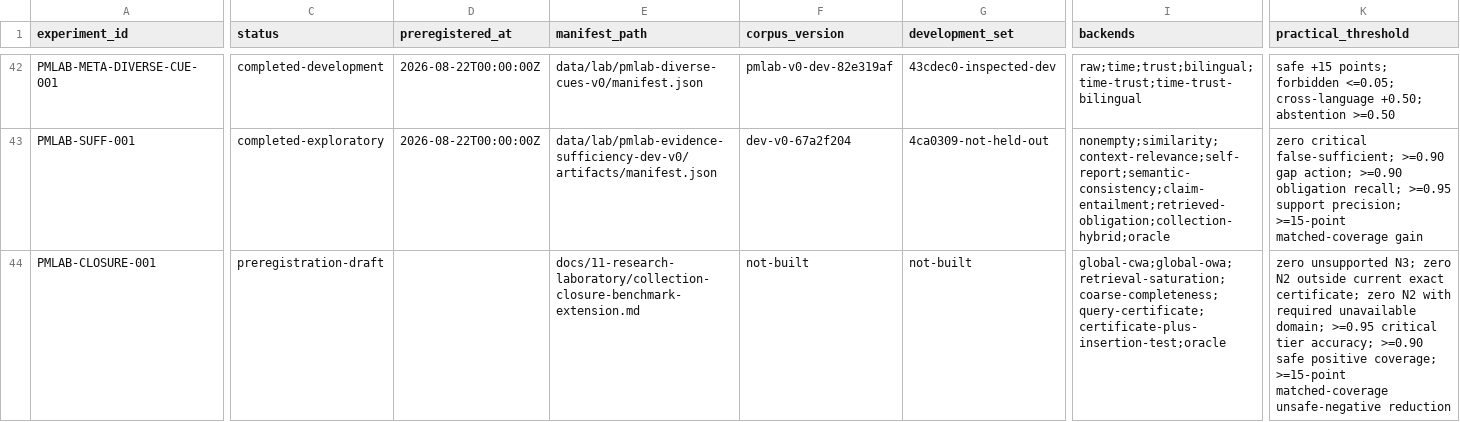
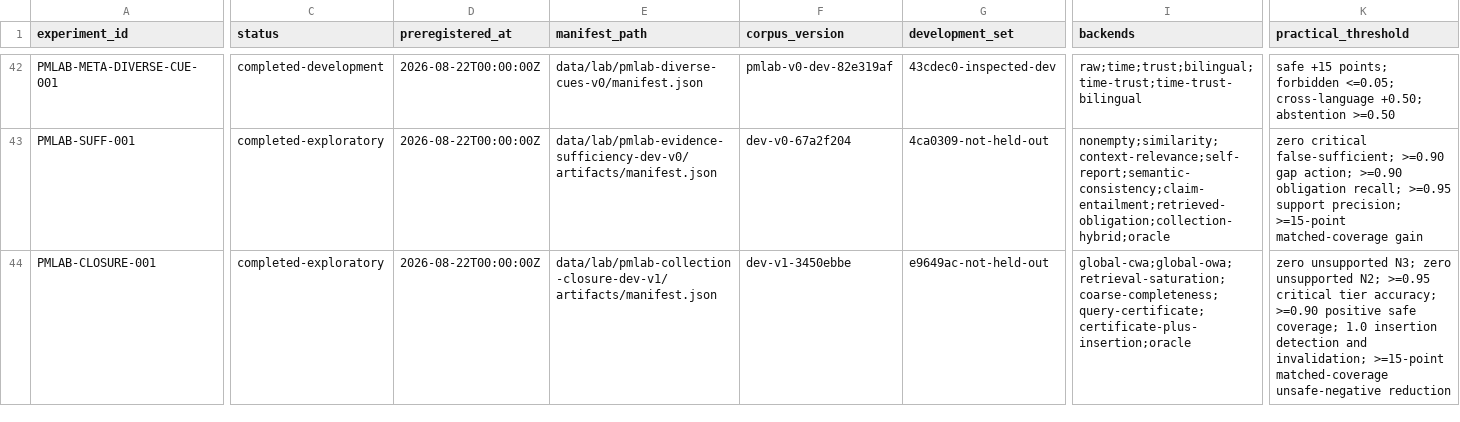
Before and after one commit to krapcys1-maker/adaptive-agent-memory-research, a CSV file: data/lab/experiment-registry.csv, drawn as a sheet; only a part is shown, gaps mark what is left out; the diff covers the shown part only; the diff names each change by its address in the sheet, - before the commit and + after, or states it on an @@ line.

Commit message:
Exercise collection closure policies

```diff
--- a/data/lab/experiment-registry.csv
+++ b/data/lab/experiment-registry.csv
-C44 (status): preregistration-draft
+C44 (status): completed-exploratory
-D44 (preregistered_at): (empty)
+D44 (preregistered_at): 2026-08-22T00:00:00Z
-E44 (manifest_path): docs/11-research-laboratory/collection-closure-benchmark-extension.md
+E44 (manifest_path): data/lab/pmlab-collection-closure-dev-v1/artifacts/manifest.json
-F44 (corpus_version): not-built
+F44 (corpus_version): dev-v1-3450ebbe
-G44 (development_set): not-built
+G44 (development_set): e9649ac-not-held-out
-I44 (backends): global-cwa;global-owa;retrieval-saturation;coarse-completeness;query-certificate;certificate-plus-insertion-test;oracle
+I44 (backends): global-cwa;global-owa;retrieval-saturation;coarse-completeness;query-certificate;certificate-plus-insertion;oracle
-K44 (practical_threshold): …N3; zero N2 outside current exact certificate; zero N2 with required unavailable domain; >=0.95 critical tier accuracy; >=0.90 safe positive coverage; >=15-point matched-coverage…
+K44 (practical_threshold): …N3; zero unsupported N2; >=0.95 critical tier accuracy; >=0.90 positive safe coverage; 1.0 insertion detection and invalidation; >=15-point matched-coverage…
```
Also changed, not shown: 7 edited cells elsewhere in this file, data/lab/phase-gate-status.csv, 13 other files.
